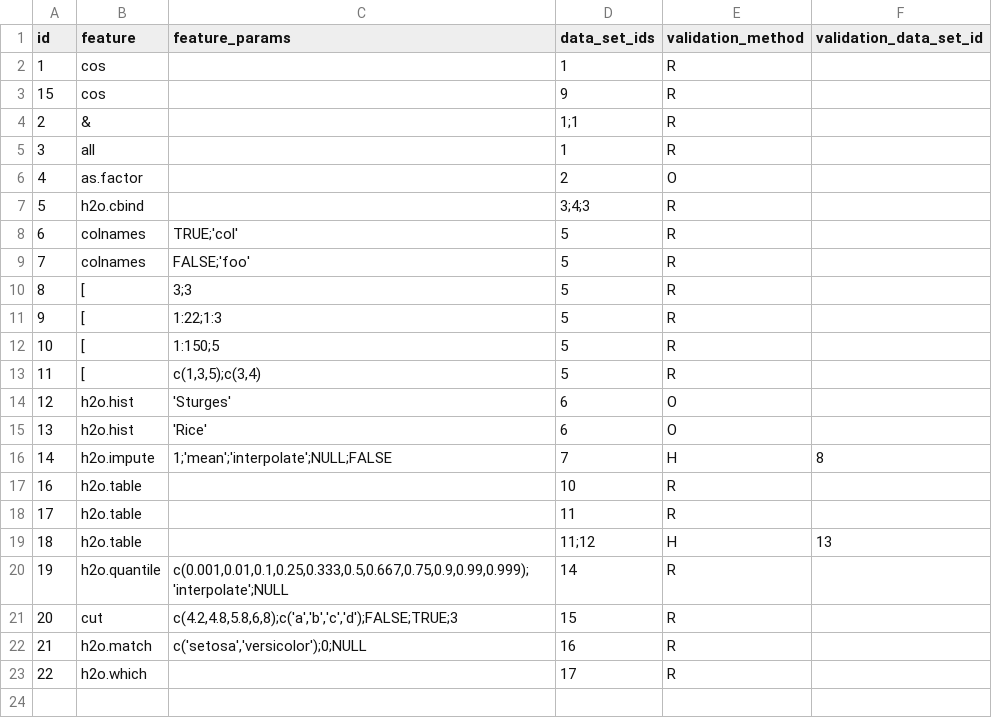
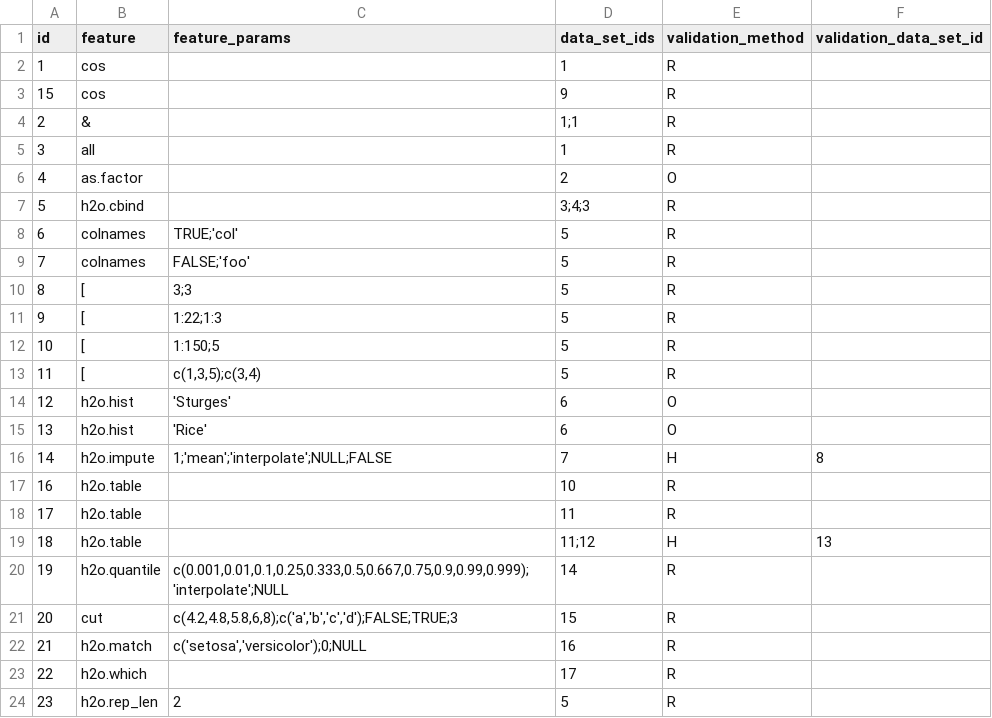
Before and after one commit to Xianen/h2o-3, a CSV file: h2o-test-feature/featureTestCases.csv, drawn as a sheet.

Commit message:
wip (AST) feature test harness: handle h2o.rep_len operation and comparison of H2OFrame to list.

```diff
--- a/h2o-test-feature/featureTestCases.csv
+++ b/h2o-test-feature/featureTestCases.csv
@@ -23 +23,2 @@ id|feature|feature_params|data_set_ids|validation_method|validation_data_set_id
 22|h2o.which||17|R|
+23|h2o.rep_len|2|5|R|
```
Also changed, not shown: 1 other file.
